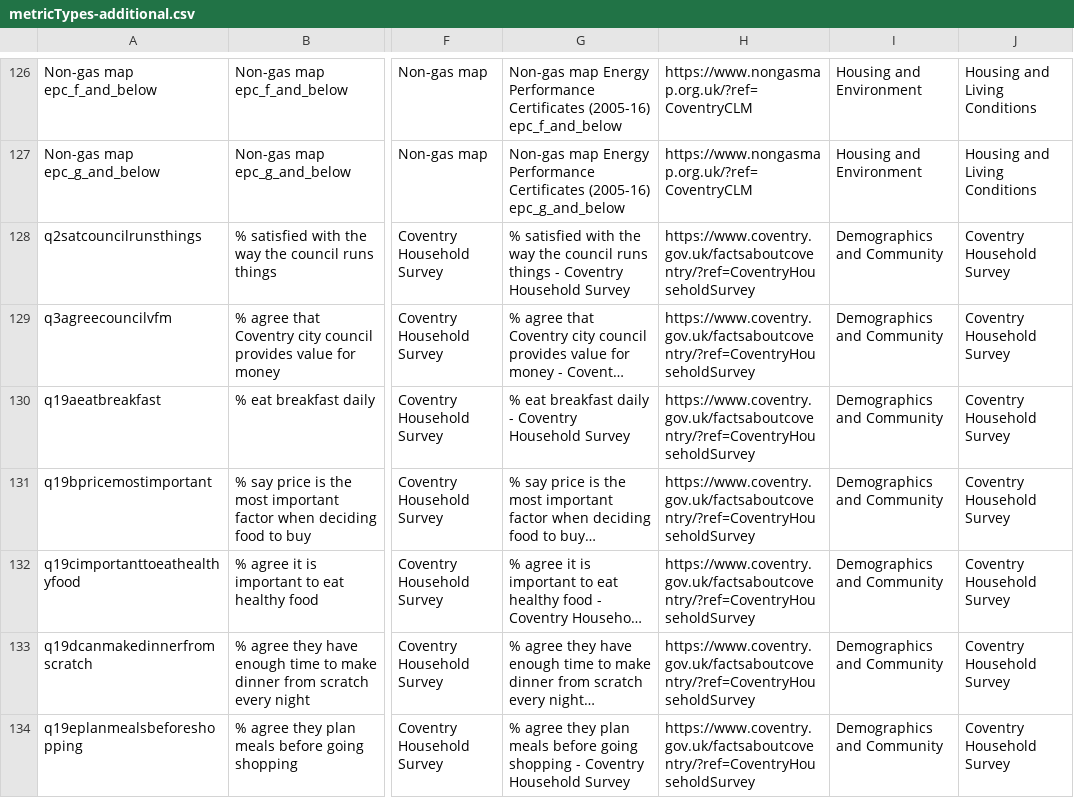
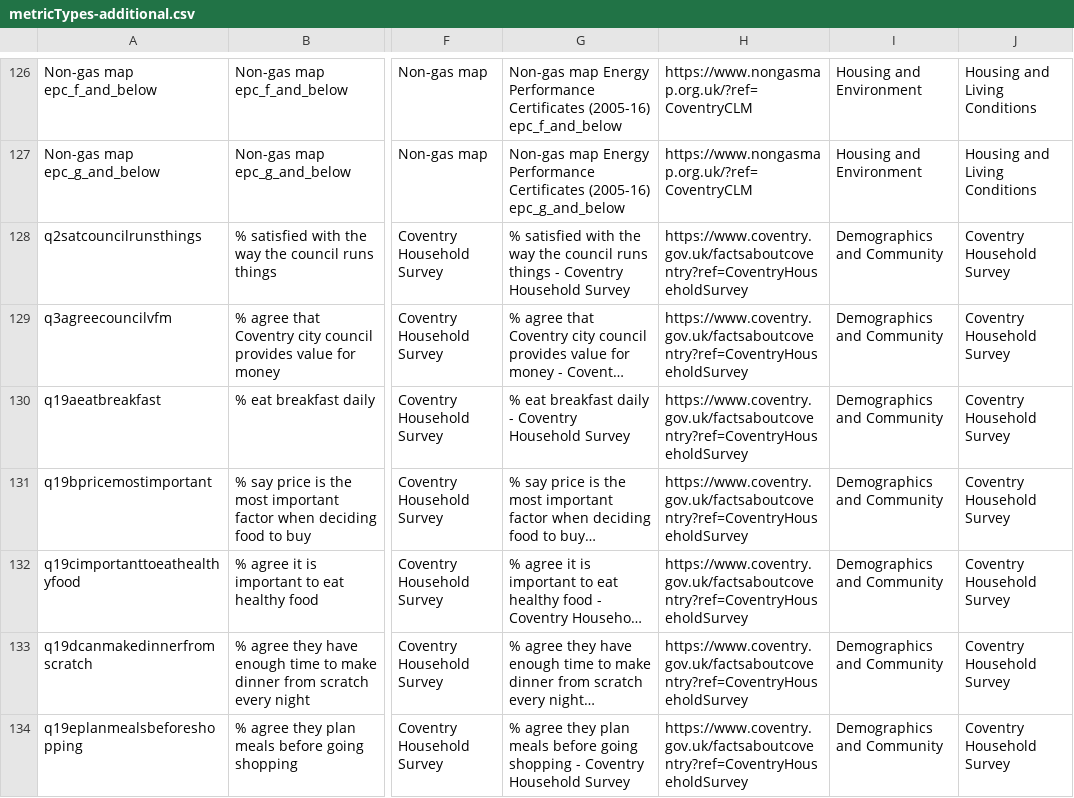
Before and after one commit to coventry-city-council/coventry-city-council.github.io, a CSV file: citywideintelhub/experimental/metricTypes-additional.csv, drawn as a sheet; only a part is shown, gaps mark what is left out; long unchanged cells end in …; the diff covers the shown part only; the diff names each change by its address in the sheet, - before the commit and + after, or states it on an @@ line.

Commit message:
removed trailing "/" from www.coventry.gov.uk URLs
The new www.coventry.gov.uk website broke a lot of links. This removes all trailing / from the links which resulted in broken links.

```diff
--- a/citywideintelhub/experimental/metricTypes-additional.csv
+++ b/citywideintelhub/experimental/metricTypes-additional.csv
-H128:H134: https://www.coventry.gov.uk/factsaboutcoventry/?ref=CoventryHouseholdSurvey
+H128:H134: https://www.coventry.gov.uk/factsaboutcoventry?ref=CoventryHouseholdSurvey
```
Also changed, not shown: 113 edited cells elsewhere in this file, covid-19/further-information.csv, data/ward-councillors.csv, 23 other files.
